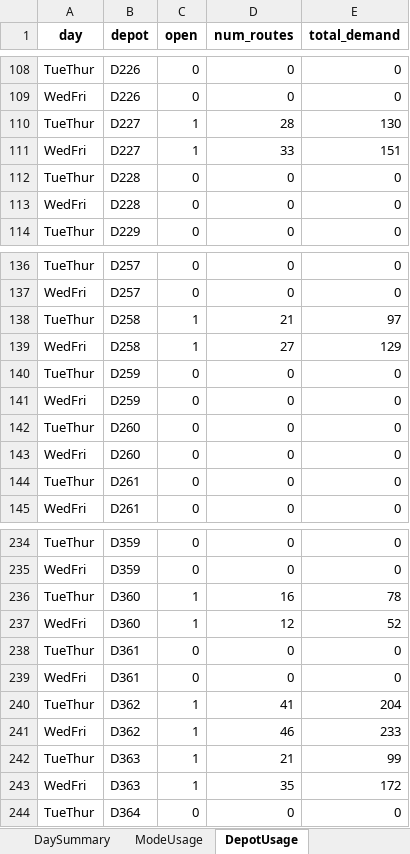
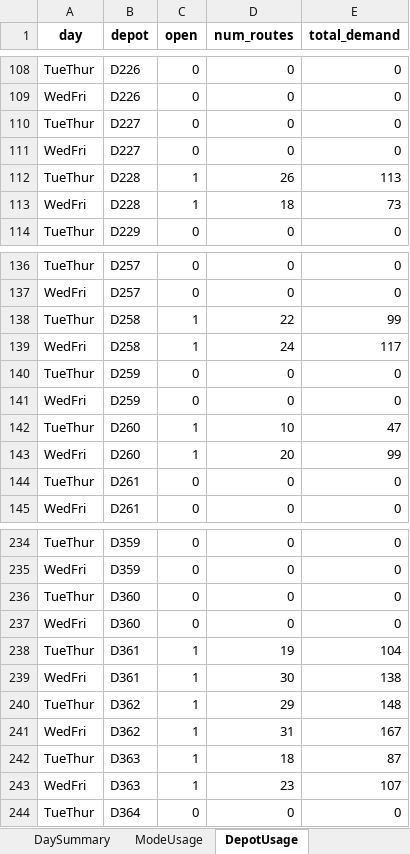
Before and after one commit to mqhkuiper/PostNL, an Excel workbook: WorkingModels/solution_twoday.xlsx, sheet DepotUsage, drawn as a sheet; only a part is shown, gaps mark what is left out; values as stored, in another font and other column widths than the file's, no borders; removed rows and columns are numbered as before the commit, all else as after; the diff covers the shown part only; the diff names each change by its address in the sheet, - before the commit and + after, or states it on an @@ line.

```diff
--- a/WorkingModels/solution_twoday.xlsx (sheet DepotUsage)
+++ b/WorkingModels/solution_twoday.xlsx (sheet DepotUsage)
-row 110: TueThur | D227 | 1 | 28 | 130
-row 111: WedFri | D227 | 1 | 33 | 151
-B110:B111 (depot): D228
+B110:B111 (depot): D227
+row 112: TueThur | D228 | 1 | 26 | 113
+row 113: WedFri | D228 | 1 | 18 | 73
-D138 (num_routes): 21
+D138 (num_routes): 22
-E138 (total_demand): 97
+E138 (total_demand): 99
-D139 (num_routes): 27
+D139 (num_routes): 24
-E139 (total_demand): 129
+E139 (total_demand): 117
-C142:C143 (open): 0
+C142:C143 (open): 1
-D142 (num_routes): 0
+D142 (num_routes): 10
-E142 (total_demand): 0
+E142 (total_demand): 47
-D143 (num_routes): 0
+D143 (num_routes): 20
-E143 (total_demand): 0
+E143 (total_demand): 99
-row 236: TueThur | D360 | 1 | 16 | 78
-row 237: WedFri | D360 | 1 | 12 | 52
-B236:B237 (depot): D361
+B236:B237 (depot): D360
+row 238: TueThur | D361 | 1 | 19 | 104
+row 239: WedFri | D361 | 1 | 30 | 138
-D240 (num_routes): 41
+D240 (num_routes): 29
-E240 (total_demand): 204
+E240 (total_demand): 148
-D241 (num_routes): 46
+D241 (num_routes): 31
-E241 (total_demand): 233
+E241 (total_demand): 167
-D242 (num_routes): 21
+D242 (num_routes): 18
-E242 (total_demand): 99
+E242 (total_demand): 87
-D243 (num_routes): 35
+D243 (num_routes): 23
-E243 (total_demand): 172
+E243 (total_demand): 107
```
Also changed, not shown: 30 edited cells elsewhere in this sheet, sheet DepotModeMatrix, sheet Routes, sheet ModeUsage, sheet CostBreakdown, sheet ModelSummary, sheet DaySummary, hidden cells, 2 other files.
